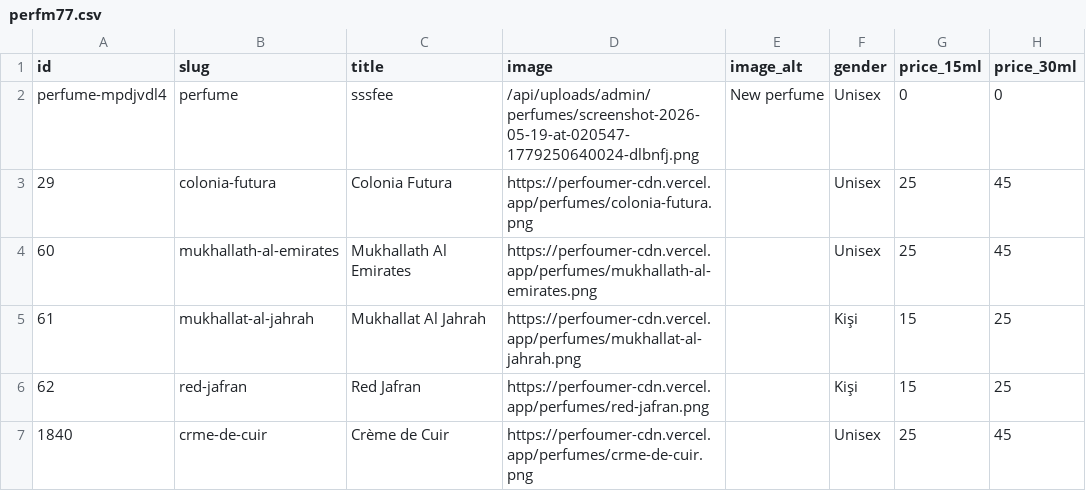
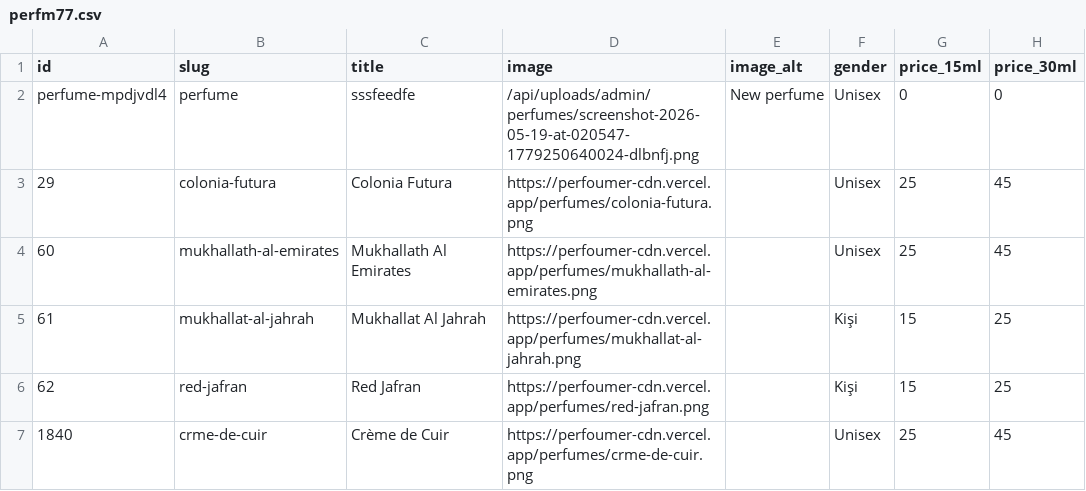
Before and after one commit to acuo6568-hub/perfoumerweb, a CSV file: data/perfm77.csv, drawn as a sheet; only a part is shown; the diff names each change by its address in the sheet, - before the commit and + after, or states it on an @@ line.

```diff
--- a/data/perfm77.csv
+++ b/data/perfm77.csv
-C2 (title): sssfee
+C2 (title): sssfeedfe
```
Also changed, not shown: 2 other files.
